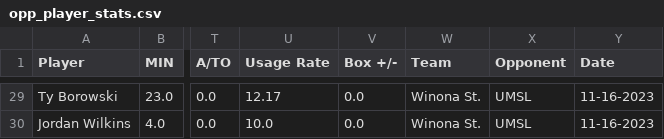
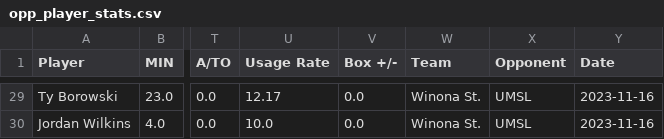
Before and after one commit to malcolmjconnor/umsl-basketball-analysis, a CSV file: data/men/clean/23-24/opp_player_stats.csv, drawn as a sheet; only a part is shown, gaps mark what is left out; the diff covers the shown part only; the diff names each change by its address in the sheet, - before the commit and + after, or states it on an @@ line.

Commit message:
format date fields

```diff
--- a/data/men/clean/23-24/opp_player_stats.csv
+++ b/data/men/clean/23-24/opp_player_stats.csv
-Y29:Y30 (Date): 11-16-2023
+Y29:Y30 (Date): 2023-11-16
```
Also changed, not shown: 27 edited cells elsewhere in this file, data/men/clean/23-24/player_stats.csv, 1 other file.
